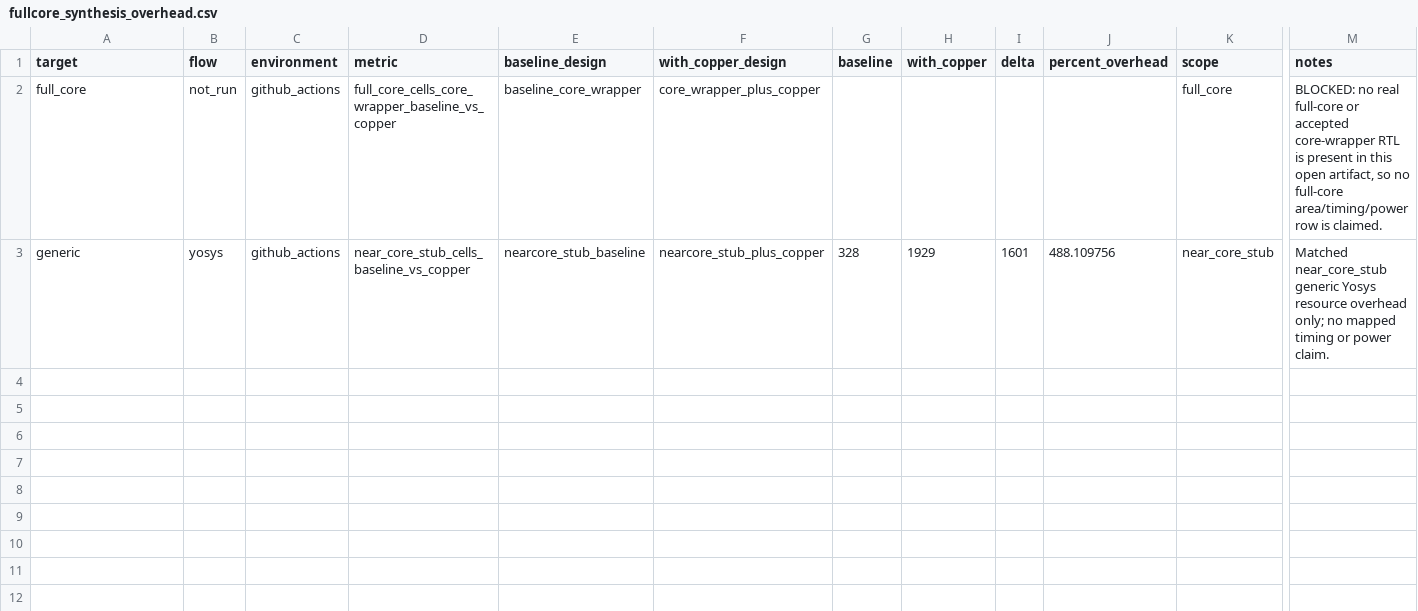
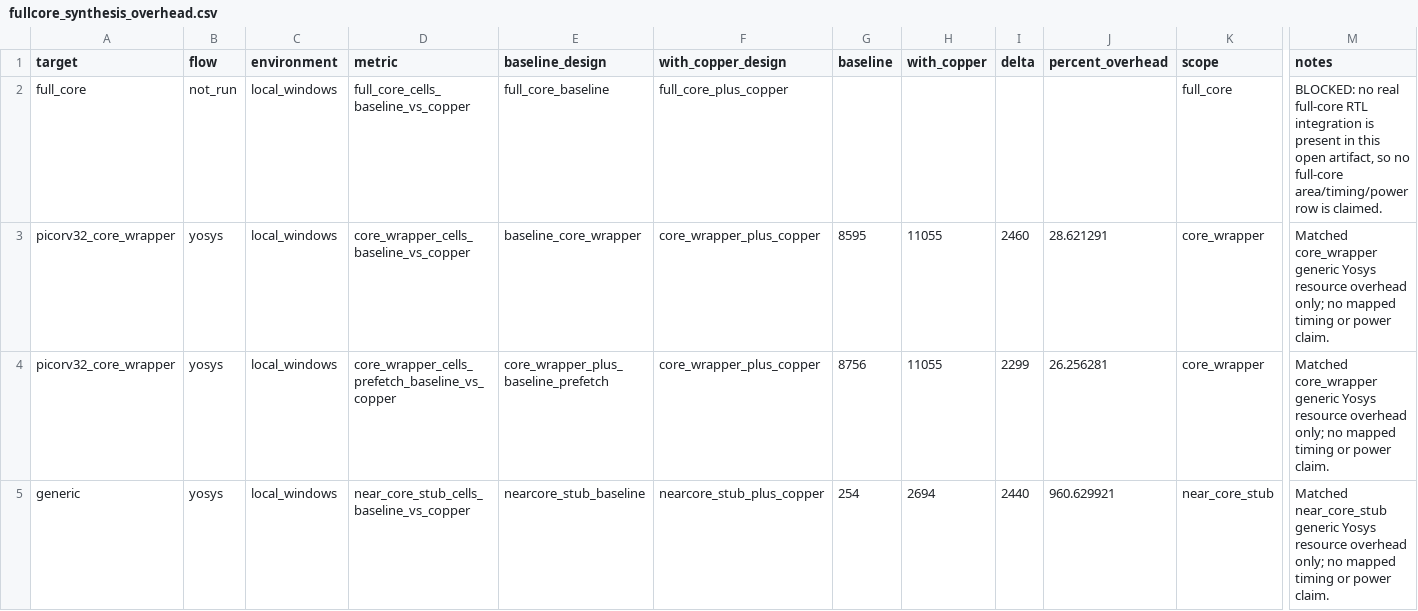
Before and after one commit to Tylerlee102/novel-arm, a CSV file: research/results/fullcore_synthesis_overhead.csv, drawn as a sheet; only a part is shown, gaps mark what is left out; addresses are those after the commit; rows hold the shown columns only; the diff names each change by its address in the sheet, - before the commit and + after, or states it on an @@ line.

```diff
--- a/research/results/fullcore_synthesis_overhead.csv
+++ b/research/results/fullcore_synthesis_overhead.csv
-C2 (environment): github_actions
+C2 (environment): local_windows
-D2 (metric): full_core_cells_core_wrapper_baseline_vs_copper
+D2 (metric): full_core_cells_baseline_vs_copper
-E2 (baseline_design): baseline_core_wrapper
+E2 (baseline_design): full_core_baseline
-F2 (with_copper_design): core_wrapper_plus_copper
+F2 (with_copper_design): full_core_plus_copper
-M2 (notes): …real full-core or accepted core-wrapper RTL is present…
+M2 (notes): …real full-core RTL integration is present…
+row 3: picorv32_core_wrapper | yosys | local_windows | core_wrapper_cells_baseline_vs_copper | baseline_core_wrapper | core_wrapper_plus_copper | 8595 | 11055 | 2460 | 28.621291 | core_wrapper | Matched core_wrapper generic Yosys resource overhead only; no mapped timing or power claim.
+row 4: picorv32_core_wrapper | yosys | local_windows | core_wrapper_cells_prefetch_baseline_vs_copper | core_wrapper_plus_baseline_prefetch | core_wrapper_plus_copper | 8756 | 11055 | 2299 | 26.256281 | core_wrapper | Matched core_wrapper generic Yosys resource overhead only; no mapped timing or power claim.
-C5 (environment): github_actions
+C5 (environment): local_windows
-G5 (baseline): 328
+G5 (baseline): 254
-H5 (with_copper): 1929
+H5 (with_copper): 2694
-I5 (delta): 1601
+I5 (delta): 2440
-J5 (percent_overhead): 488.109756
+J5 (percent_overhead): 960.629921
```
Also changed, not shown: research/results/fullcore_synthesis.csv, research/results/mapped_ppa.csv, 44 other files.
